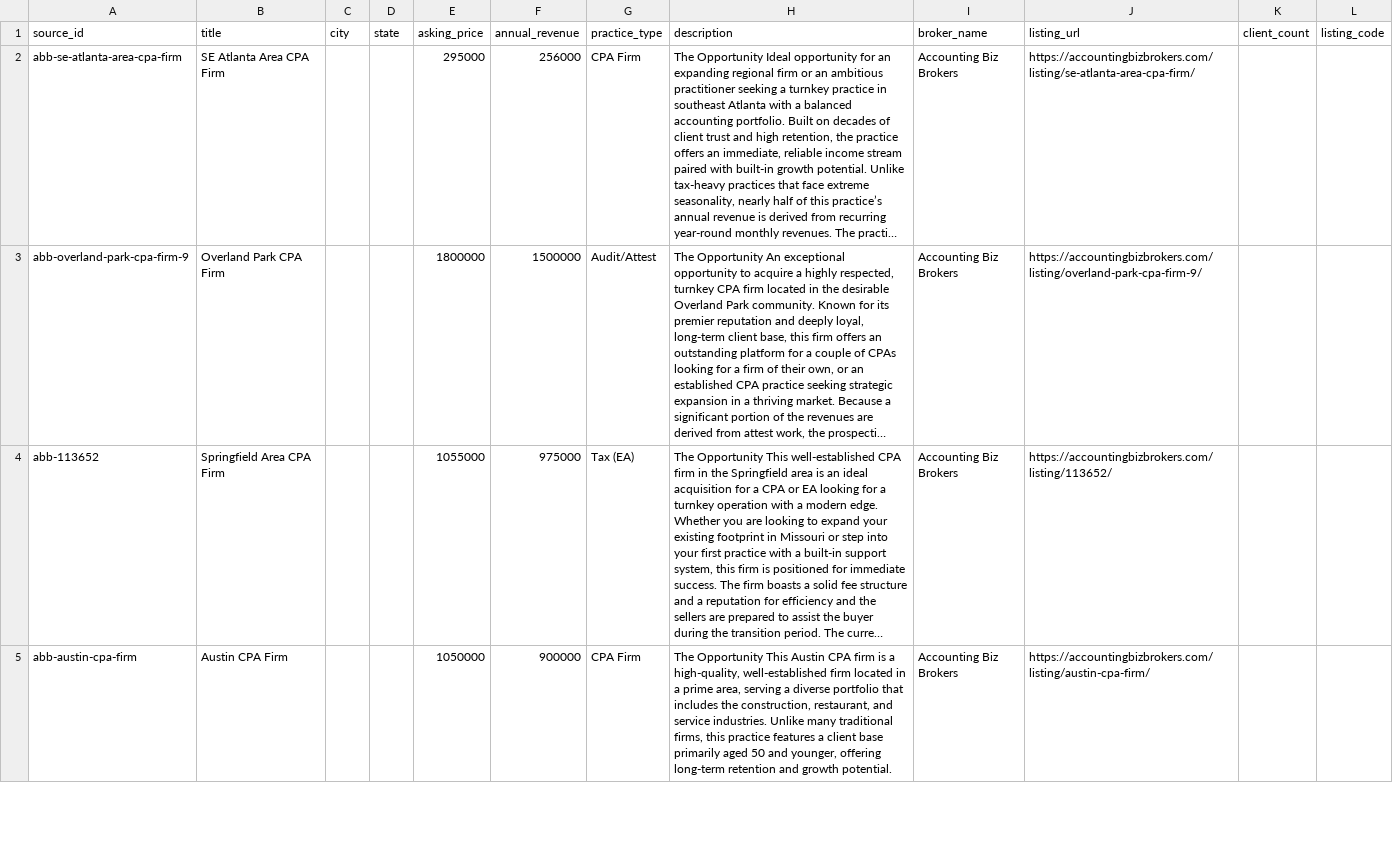
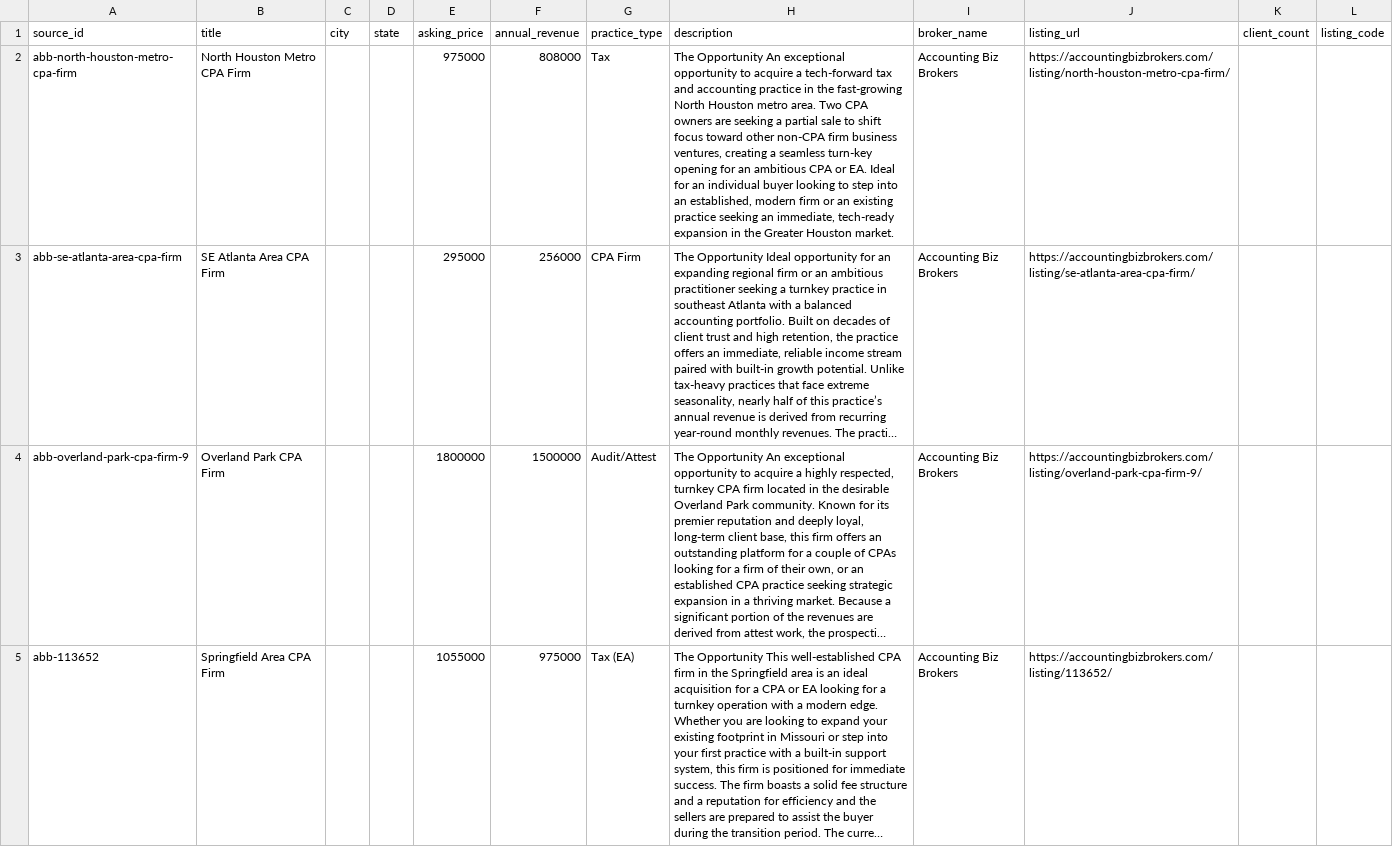
Before and after one commit to DentalAI22/accounting-market-scrapers, a CSV file: output/accountingbiz_raw.csv, drawn as a sheet; only a part is shown; the shorter side is filled out with more unchanged rows; long unchanged cells end in …; the diff names each change by its address in the sheet, - before the commit and + after, or states it on an @@ line.

Commit message:
chore(accounting): refresh listings 2026-08-21T09:28Z

```diff
--- a/output/accountingbiz_raw.csv
+++ b/output/accountingbiz_raw.csv
+row 2: abb-north-houston-metro-cpa-firm | North Houston Metro CPA Firm |  |  | 975000 | 808000 | Tax | The Opportunity An exceptional opportunity to acquire a tech-forward tax and accounting practice in the fast-growing North Houston metro area. Two CPA owners are seeking a partial sale to shift focus toward other non-CPA firm business ventures, creating a seamless turn-key opening for an ambitious CPA or EA. Ideal for an individual buyer looking to step into an established, modern firm or an existing practice seeking an immediate, tech-ready expansion in the Greater Houston market. | Accounting Biz Brokers | https://accountingbizbrokers.com/listing/north-houston-metro-cpa-firm/
```
Also changed, not shown: output/aps_raw.csv, 2 other files.
